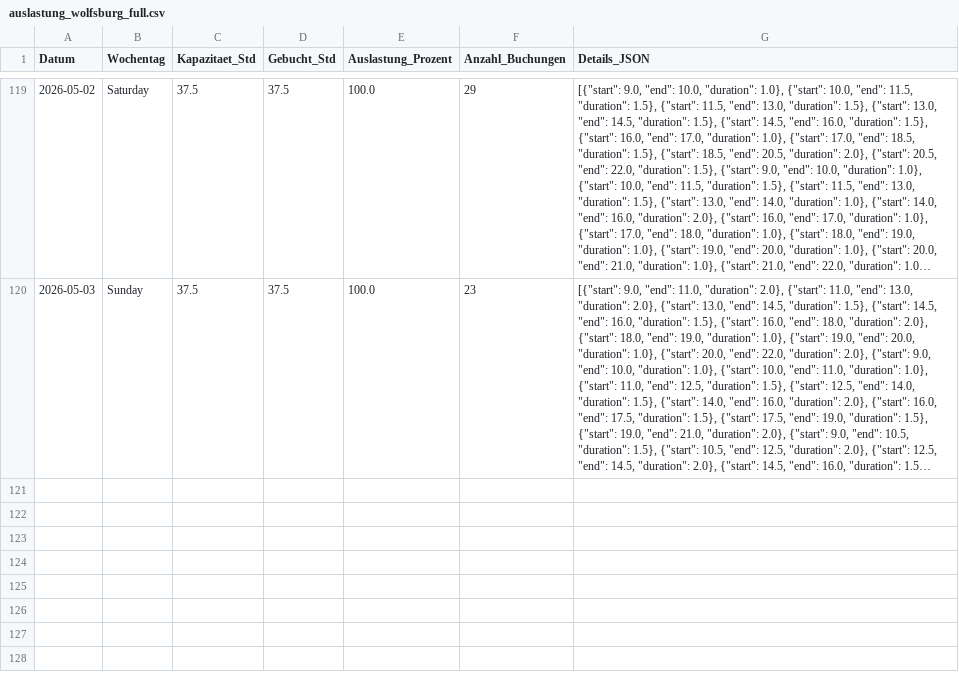
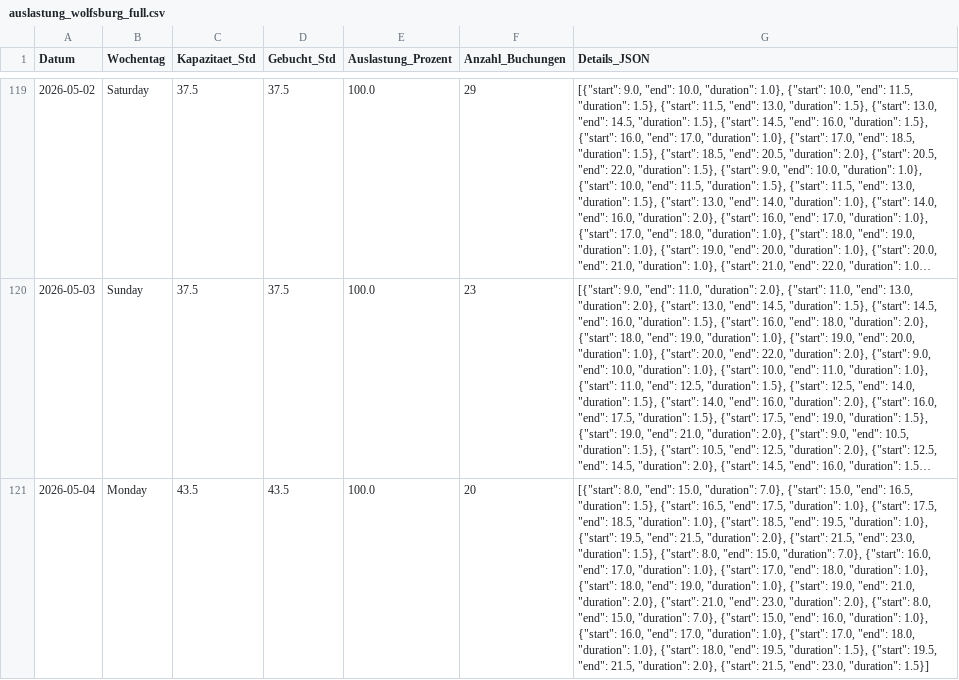
Before and after one commit to fidelioluc/cc_scrape, a CSV file: auslastung_wolfsburg_full.csv, drawn as a sheet; only a part is shown, gaps mark what is left out; long unchanged cells end in …; the diff names each change by its address in the sheet, - before the commit and + after, or states it on an @@ line.

```diff
--- a/auslastung_wolfsburg_full.csv
+++ b/auslastung_wolfsburg_full.csv
+row 121: 2026-05-04 | Monday | 43.5 | 43.5 | 100.0 | 20 | [{"start": 8.0, "end": 15.0, "duration": 7.0}, {"start": 15.0, "end": 16.5, "duration": 1.5}, {"start": 16.5, "end": 17.5, "duration": 1.0}, {"start": 17.5, "end": 18.5, "duration": 1.0}, {"start": 18.5, "end": 19.5, "duration": 1.0}, {"start": 19.5, "end": 21.5, "duration": 2.0}, {"start": 21.5, "end": 23.0, "duration": 1.5}, {"start": 8.0, "end": 15.0, "duration": 7.0}, {"start": 16.0, "end": 17.0, "duration": 1.0}, {"start": 17.0, "end": 18.0, "duration": 1.0}, {"start": 18.0, "end": 19.0, "duration": 1.0}, {"start": 19.0, "end": 21.0, "duration": 2.0}, {"start": 21.0, "end": 23.0, "duration": 2.0}, {"start": 8.0, "end": 15.0, "duration": 7.0}, {"start": 15.0, "end": 16.0, "duration": 1.0}, {"start": 16.0, "end": 17.0, "duration": 1.0}, {"start": 17.0, "end": 18.0, "duration": 1.0}, {"start": 18.0, "end": 19.5, "duration": 1.5}, {"start": 19.5, "end": 21.5, "duration": 2.0}, {"start": 21.5, "end": 23.0, "duration": 1.5}]
```
